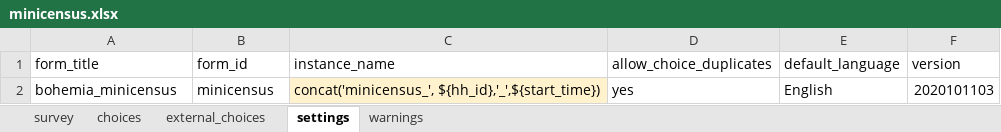
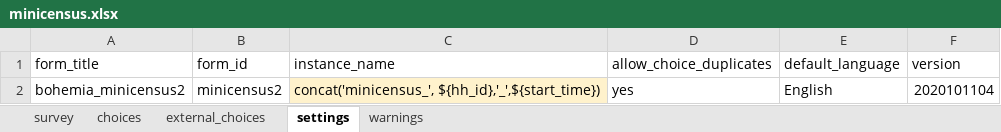
Before and after one commit to linl33/bohemia, an Excel workbook: forms/minicensus/minicensus.xlsx, sheet settings, drawn as a sheet; values as stored, in another font and other column widths than the file's, no borders; charts and pictures not drawn; the diff names each change by its address in the sheet, - before the commit and + after, or states it on an @@ line.

```diff
--- a/forms/minicensus/minicensus.xlsx (sheet settings)
+++ b/forms/minicensus/minicensus.xlsx (sheet settings)
-A2 (form_title): bohemia_minicensus
+A2 (form_title): bohemia_minicensus2
-B2 (form_id): minicensus
+B2 (form_id): minicensus2
-F2 (version): 2020101103
+F2 (version): 2020101104
```
Also changed, not shown: 1 other file.
